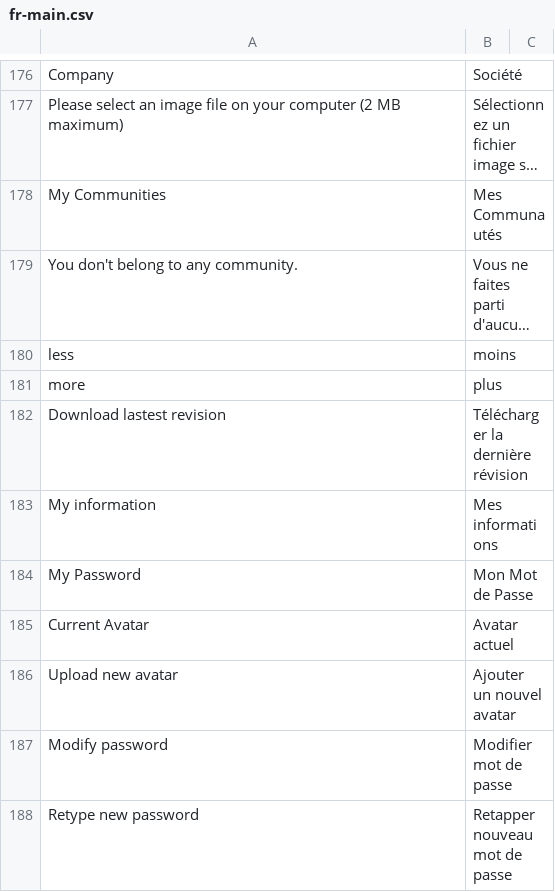
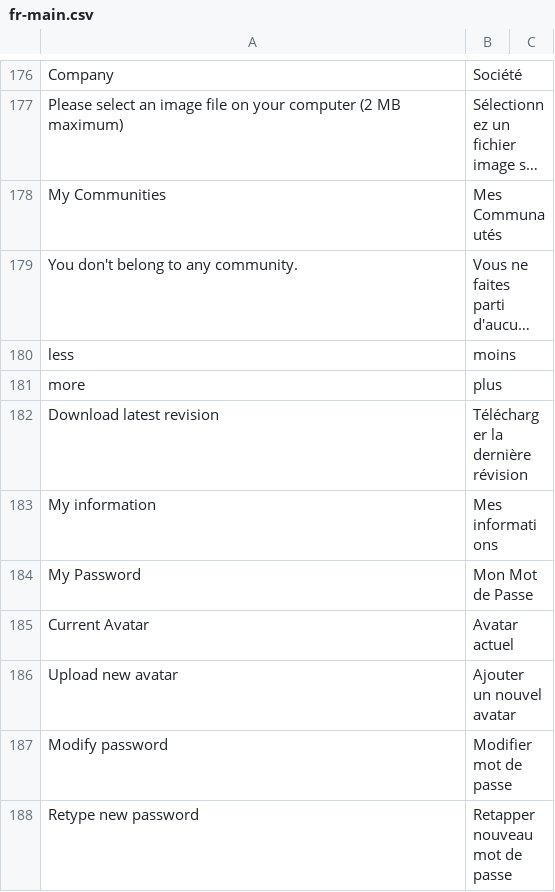
Before and after one commit to midasplatform/Midas, a CSV file: core/translation/fr-main.csv, drawn as a sheet; only a part is shown, gaps mark what is left out; long unchanged cells end in ….

Commit message:
STYLE: refs #0325. Correct spelling (lastest->latest)

```diff
--- a/core/translation/fr-main.csv
+++ b/core/translation/fr-main.csv
@@ -181,3 +181,3 @@ less;moins
 more;plus
-Download lastest revision;Télécharger la dernière révision
+Download latest revision;Télécharger la dernière révision
 My information;Mes informations
```
Also changed, not shown: 4 other files.
